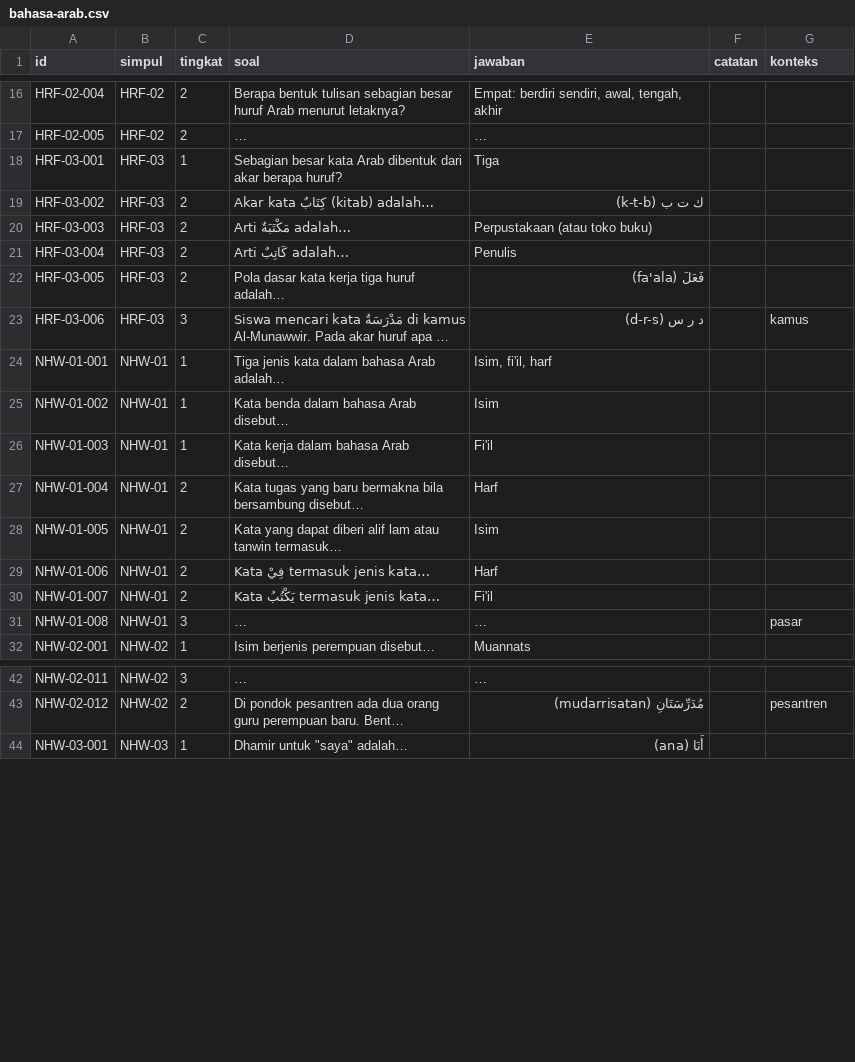
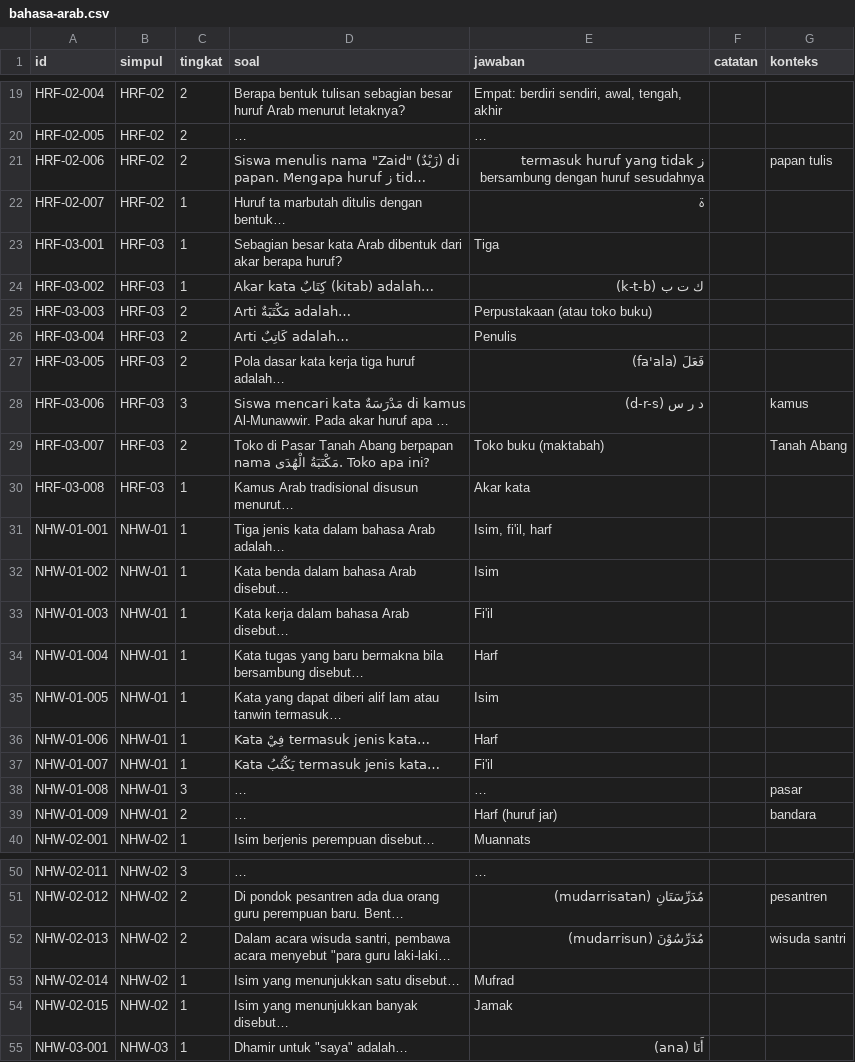
Before and after one commit to nugross190/Knowledge-Map-Project-Knovera, a CSV file: data/questions/bahasa-arab.csv, drawn as a sheet; only a part is shown, gaps mark what is left out; long unchanged cells end in …; addresses are those after the commit; the diff covers the shown part only; the diff names each change by its address in the sheet, - before the commit and + after, or states it on an @@ line.

```diff
--- a/data/questions/bahasa-arab.csv
+++ b/data/questions/bahasa-arab.csv
@@ row 159 moved to row 21: HRF-02-006 @@
+row 22: HRF-02-007 | HRF-02 | 1 | Huruf ta marbutah ditulis dengan bentuk… | ة
-C24 (tingkat): 2
+C24 (tingkat): 1
@@ row 160 moved to row 29: HRF-03-007 @@
+row 30: HRF-03-008 | HRF-03 | 1 | Kamus Arab tradisional disusun menurut… | Akar kata
-C34:C37 (tingkat): 2
+C34:C37 (tingkat): 1
@@ row 161 moved to row 39: NHW-01-009 @@
@@ row 162 moved to row 52: NHW-02-013 @@
+row 53: NHW-02-014 | NHW-02 | 1 | Isim yang menunjukkan satu disebut… | Mufrad
+row 54: NHW-02-015 | NHW-02 | 1 | Isim yang menunjukkan banyak disebut… | Jamak
```
Also changed, not shown: 11 added rows, 12 moved rows and 6 edited cells elsewhere in this file, data/questions/bahasa-jepang.csv, data/questions/bahasa-sunda.csv, 42 other files.
